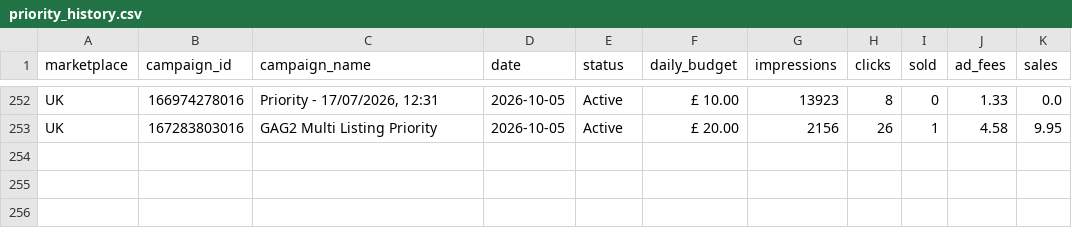
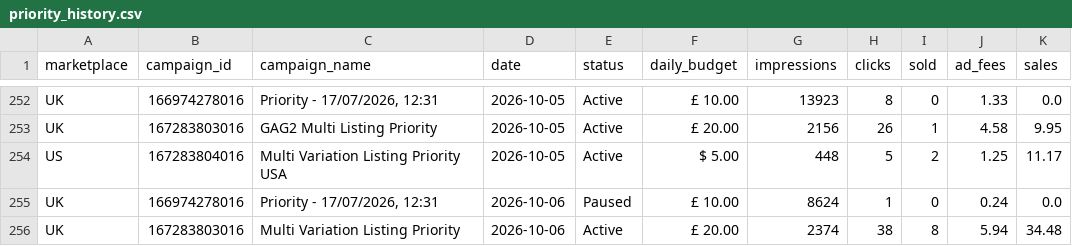
Before and after one commit to Jstone1809/rbx-mailbox-tool, a CSV file: data/priority_history.csv, drawn as a sheet; only a part is shown, gaps mark what is left out.

Commit message:
Update advertising data

```diff
--- a/data/priority_history.csv
+++ b/data/priority_history.csv
@@ -253 +253,4 @@ UK,166974278016,"Priority - 17/07/2026, 12:31",2026-10-05,Active,£ 10.00,13923,
 UK,167283803016,GAG2 Multi Listing Priority,2026-10-05,Active,£ 20.00,2156,26,1,4.58,9.95
+US,167283804016,Multi Variation Listing Priority USA,2026-10-05,Active,$ 5.00,448,5,2,1.25,11.17
+UK,166974278016,"Priority - 17/07/2026, 12:31",2026-10-06,Paused,£ 10.00,8624,1,0,0.24,0.0
+UK,167283803016,Multi Variation Listing Priority,2026-10-06,Active,£ 20.00,2374,38,8,5.94,34.48
```
